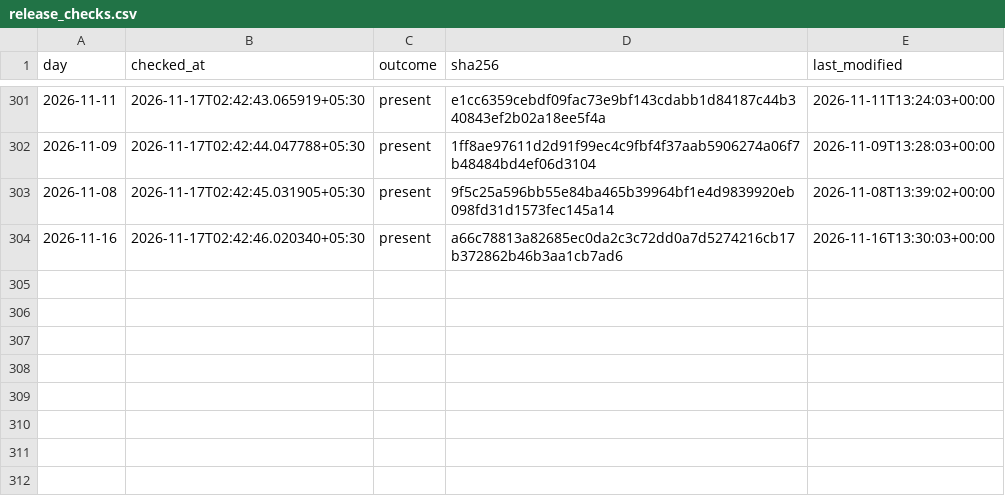
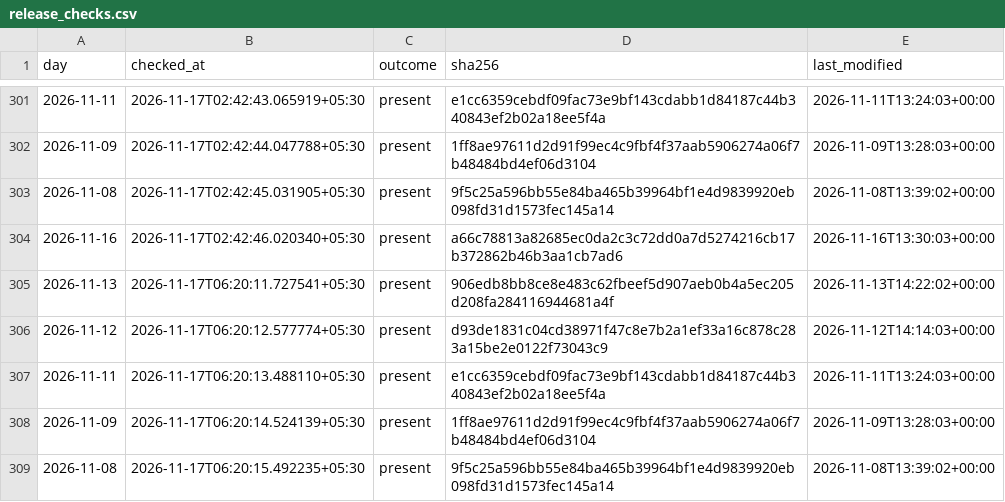
Before and after one commit to exepex/omenix-ingestion, a CSV file: research/data/participant_oi/actions/release_checks.csv, drawn as a sheet; only a part is shown, gaps mark what is left out; the diff names each change by its address in the sheet, - before the commit and + after, or states it on an @@ line.

```diff
--- a/research/data/participant_oi/actions/release_checks.csv
+++ b/research/data/participant_oi/actions/release_checks.csv
+row 305: 2026-11-13 | 2026-11-17T06:20:11.727541+05:30 | present | 906edb8bb8ce8e483c62fbeef5d907aeb0b4a5ec205d208fa284116944681a4f | 2026-11-13T14:22:02+00:00
+row 306: 2026-11-12 | 2026-11-17T06:20:12.577774+05:30 | present | d93de1831c04cd38971f47c8e7b2a1ef33a16c878c283a15be2e0122f73043c9 | 2026-11-12T14:14:03+00:00
+row 307: 2026-11-11 | 2026-11-17T06:20:13.488110+05:30 | present | e1cc6359cebdf09fac73e9bf143cdabb1d84187c44b340843ef2b02a18ee5f4a | 2026-11-11T13:24:03+00:00
+row 308: 2026-11-09 | 2026-11-17T06:20:14.524139+05:30 | present | 1ff8ae97611d2d91f99ec4c9fbf4f37aab5906274a06f7b48484bd4ef06d3104 | 2026-11-09T13:28:03+00:00
+row 309: 2026-11-08 | 2026-11-17T06:20:15.492235+05:30 | present | 9f5c25a596bb55e84ba465b39964bf1e4d9839920eb098fd31d1573fec145a14 | 2026-11-08T13:39:02+00:00
```
Also changed, not shown: research/data/participant_oi/actions/release_check_starts.csv.
